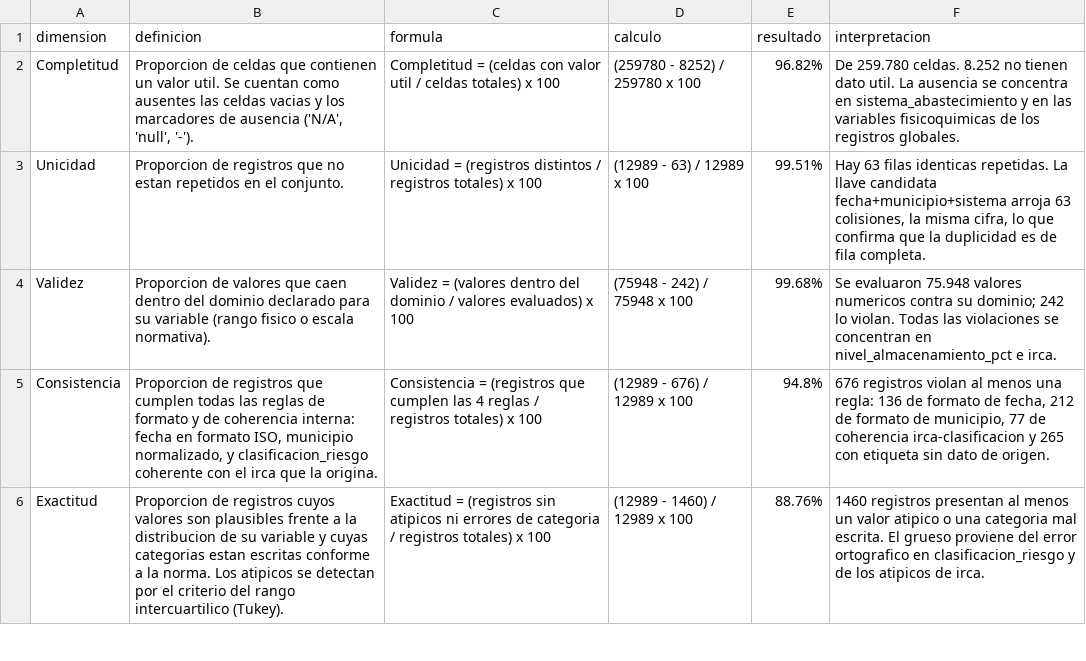
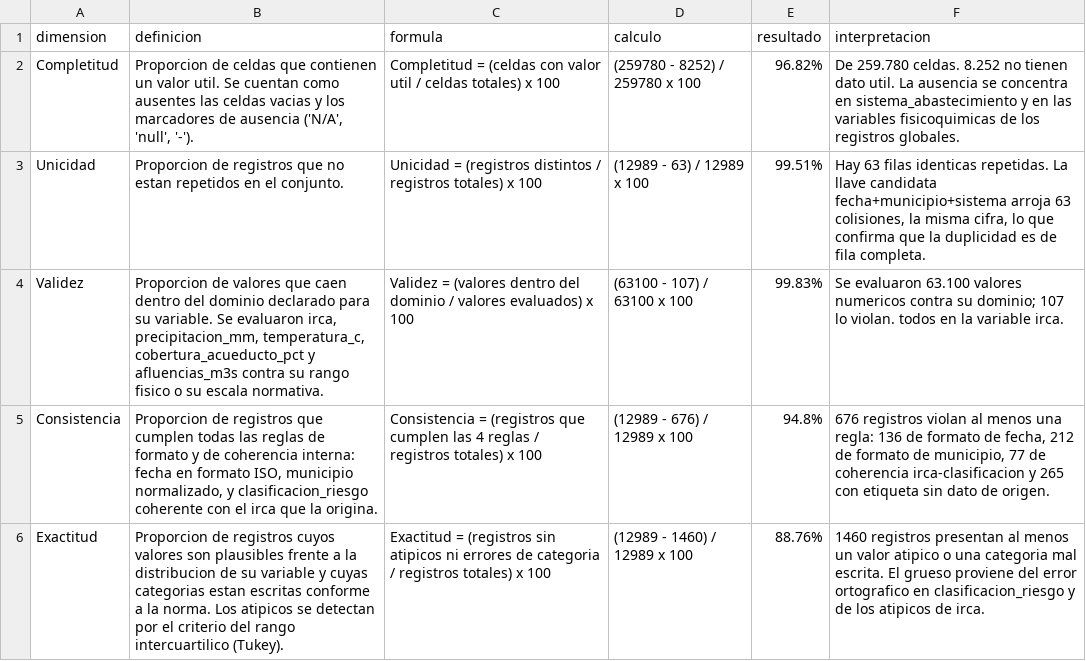
Before and after one commit to Sebas121230/Calidad-Agua-Mineria-Datos, a CSV file: metricas_calidad.csv, drawn as a sheet; only a part is shown.

```diff
--- a/metricas_calidad.csv
+++ b/metricas_calidad.csv
@@ -3,3 +3,3 @@ Completitud,"Proporcion de celdas que contienen un valor util. Se cuentan como a
 Unicidad,Proporcion de registros que no estan repetidos en el conjunto.,Unicidad = (registros distintos / registros totales) x 100,(12989 - 63) / 12989 x 100,99.51%,"Hay 63 filas identicas repetidas. La llave candidata fecha+municipio+sistema arroja 63 colisiones, la misma cifra, lo que confirma que la duplicidad es de fila completa."
-Validez,Proporcion de valores que caen dentro del dominio declarado para su variable (rango fisico o escala normativa).,Validez = (valores dentro del dominio / valores evaluados) x 100,(75948 - 242) / 75948 x 100,99.68%,Se evaluaron 75.948 valores numericos contra su dominio; 242 lo violan. Todas las violaciones se concentran en nivel_almacenamiento_pct e irca.
+Validez,"Proporcion de valores que caen dentro del dominio declarado para su variable. Se evaluaron irca, precipitacion_mm, temperatura_c, cobertura_acueducto_pct y afluencias_m3s contra su rango fisico o su escala normativa.",Validez = (valores dentro del dominio / valores evaluados) x 100,(63100 - 107) / 63100 x 100,99.83%,Se evaluaron 63.100 valores numericos contra su dominio; 107 lo violan. todos en la variable irca.
 Consistencia,"Proporcion de registros que cumplen todas las reglas de formato y de coherencia interna: fecha en formato ISO, municipio normalizado, y clasificacion_riesgo coherente con el irca que la origina.",Consistencia = (registros que cumplen las 4 reglas / registros totales) x 100,(12989 - 676) / 12989 x 100,94.8%,"676 registros violan al menos una regla: 136 de formato de fecha, 212 de formato de municipio, 77 de coherencia irca-clasificacion y 265 con etiqueta sin dato de origen."
```
Also changed, not shown: analisis_causas.csv, inventario_problemas.csv, 8 other files.
